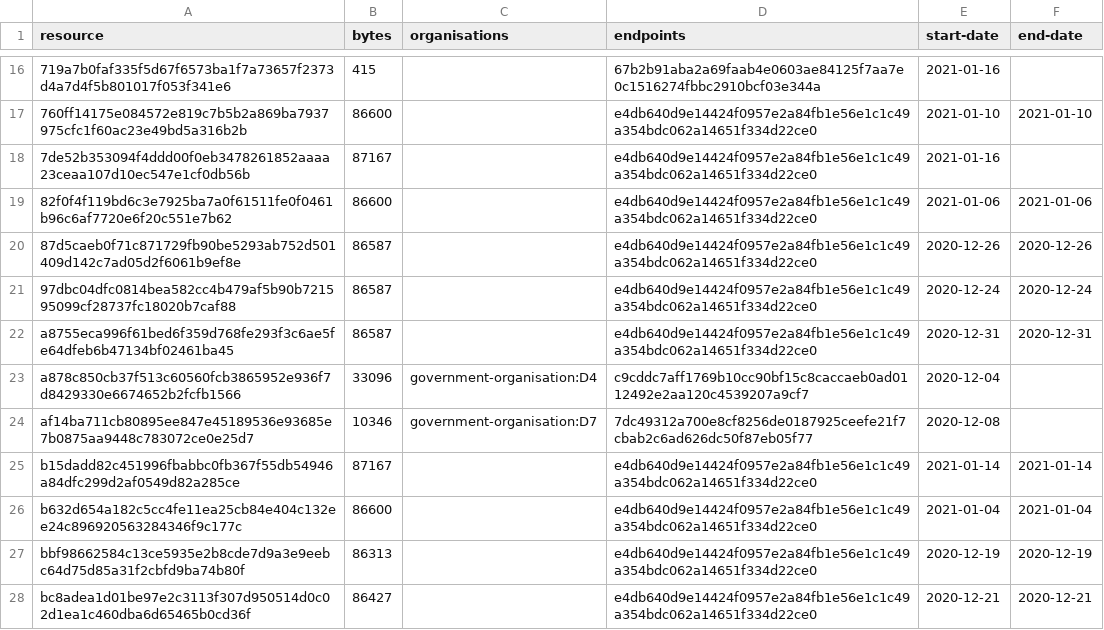
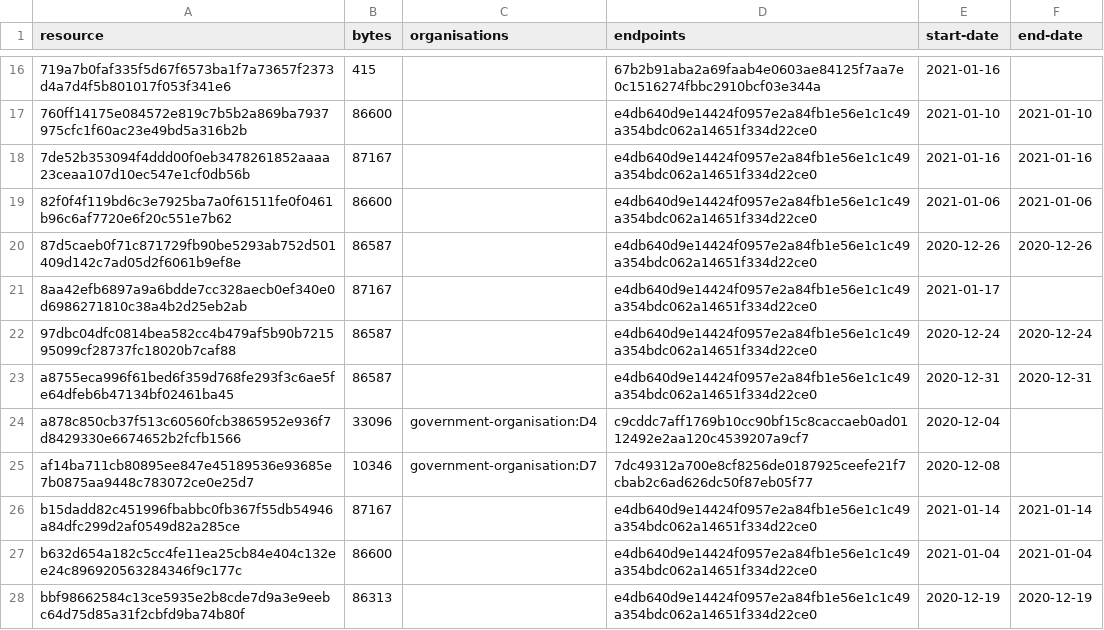
Before and after one commit to digital-land/organisation-collection, a CSV file: collection/resource.csv, drawn as a sheet; only a part is shown, gaps mark what is left out; the shorter side is filled out with more unchanged rows.

Commit message:
Collection 2021-01-17

```diff
--- a/collection/resource.csv
+++ b/collection/resource.csv
@@ -17,5 +17,6 @@ resource,bytes,organisations,endpoints,start-date,end-date
 760ff14175e084572e819c7b5b2a869ba7937975cfc1f60ac23e49bd5a316b2b,86600,,e4db640d9e14424f0957e2a84fb1e56e1c1c49a354bdc062a14651f334d22ce0,2021-01-10,2021-01-10
-7de52b353094f4ddd00f0eb3478261852aaaa23ceaa107d10ec547e1cf0db56b,87167,,e4db640d9e14424f0957e2a84fb1e56e1c1c49a354bdc062a14651f334d22ce0,2021-01-16,
+7de52b353094f4ddd00f0eb3478261852aaaa23ceaa107d10ec547e1cf0db56b,87167,,e4db640d9e14424f0957e2a84fb1e56e1c1c49a354bdc062a14651f334d22ce0,2021-01-16,2021-01-16
 82f0f4f119bd6c3e7925ba7a0f61511fe0f0461b96c6af7720e6f20c551e7b62,86600,,e4db640d9e14424f0957e2a84fb1e56e1c1c49a354bdc062a14651f334d22ce0,2021-01-06,2021-01-06
 87d5caeb0f71c871729fb90be5293ab752d501409d142c7ad05d2f6061b9ef8e,86587,,e4db640d9e14424f0957e2a84fb1e56e1c1c49a354bdc062a14651f334d22ce0,2020-12-26,2020-12-26
+8aa42efb6897a9a6bdde7cc328aecb0ef340e0d6986271810c38a4b2d25eb2ab,87167,,e4db640d9e14424f0957e2a84fb1e56e1c1c49a354bdc062a14651f334d22ce0,2021-01-17,
 97dbc04dfc0814bea582cc4b479af5b90b721595099cf28737fc18020b7caf88,86587,,e4db640d9e14424f0957e2a84fb1e56e1c1c49a354bdc062a14651f334d22ce0,2020-12-24,2020-12-24
```
Also changed, not shown: 1 other file.
